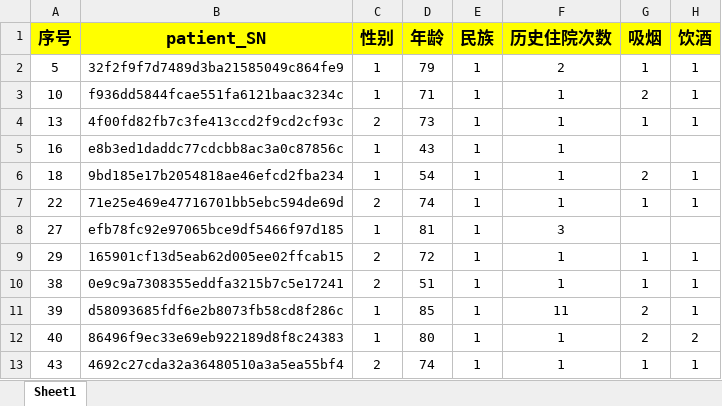
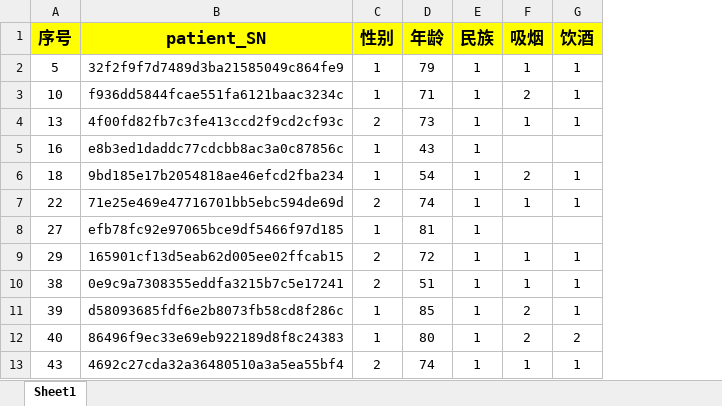
Before and after one commit to mahoushoujoarale/meilin-python, an Excel workbook: input/negative-comparison.xlsx, sheet Sheet1, drawn as a sheet; only a part is shown; values as stored, in another font and other column widths than the file's, no borders; the diff names each change by its address in the sheet, - before the commit and + after, or states it on an @@ line.

```diff
--- a/input/negative-comparison.xlsx (sheet Sheet1)
+++ b/input/negative-comparison.xlsx (sheet Sheet1)
-column F (历史住院次数), rows 2-13: 2 | 1 | 1 | 1 | 1 | 1 | 3 | 1 | 1 | 11 | 1 | 1
```
Also changed, not shown: input/negative-baseline.xlsx, input/positive-baseline.xlsx, 24 other files.
